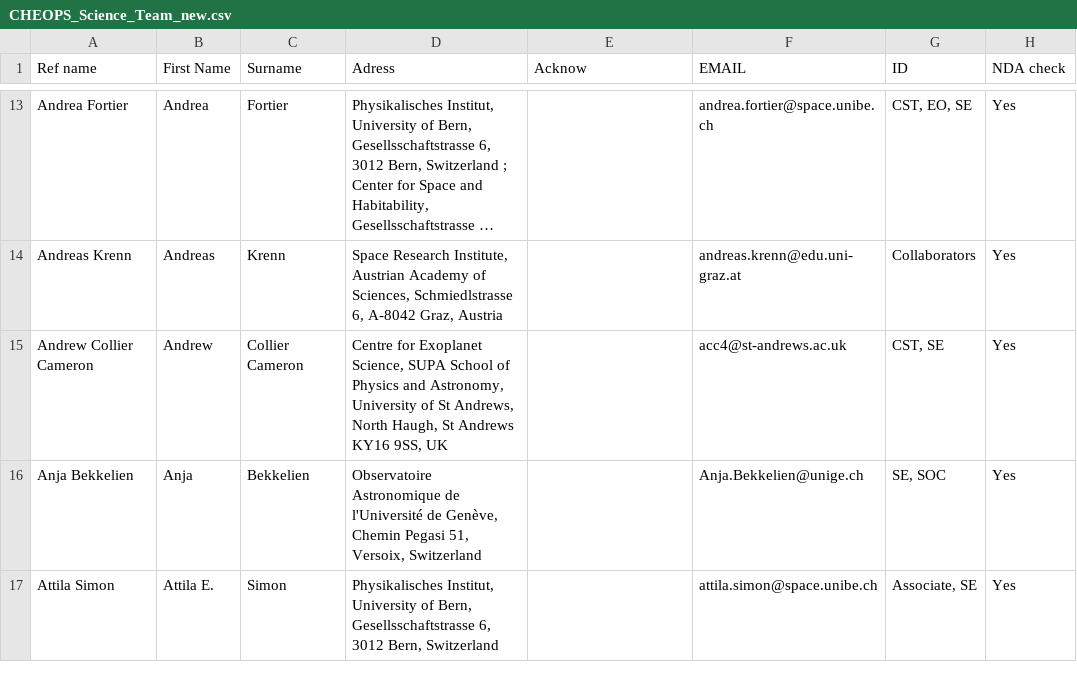
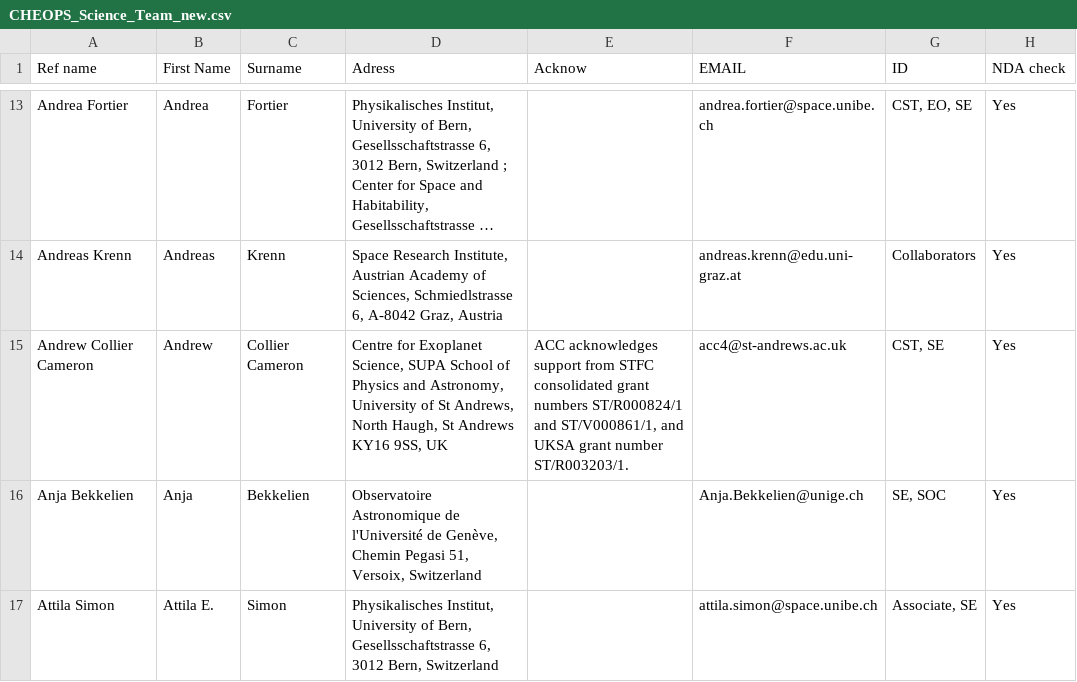
Before and after one commit to adleleu/author_list, a CSV file: CHEOPS_Science_Team_new.csv, drawn as a sheet; only a part is shown, gaps mark what is left out; long unchanged cells end in …; the diff covers the shown part only; the diff names each change by its address in the sheet, - before the commit and + after, or states it on an @@ line.

Commit message:
updated ack for ACC, TWI,HOS; Initial added for HOS; Added aff for LKI

```diff
--- a/CHEOPS_Science_Team_new.csv
+++ b/CHEOPS_Science_Team_new.csv
-E15 (Acknow): (empty)
+E15 (Acknow): ACC acknowledges support from STFC consolidated grant numbers ST/R000824/1 and ST/V000861/1, and UKSA grant number ST/R003203/1.
```
Also changed, not shown: 5 edited cells elsewhere in this file.
